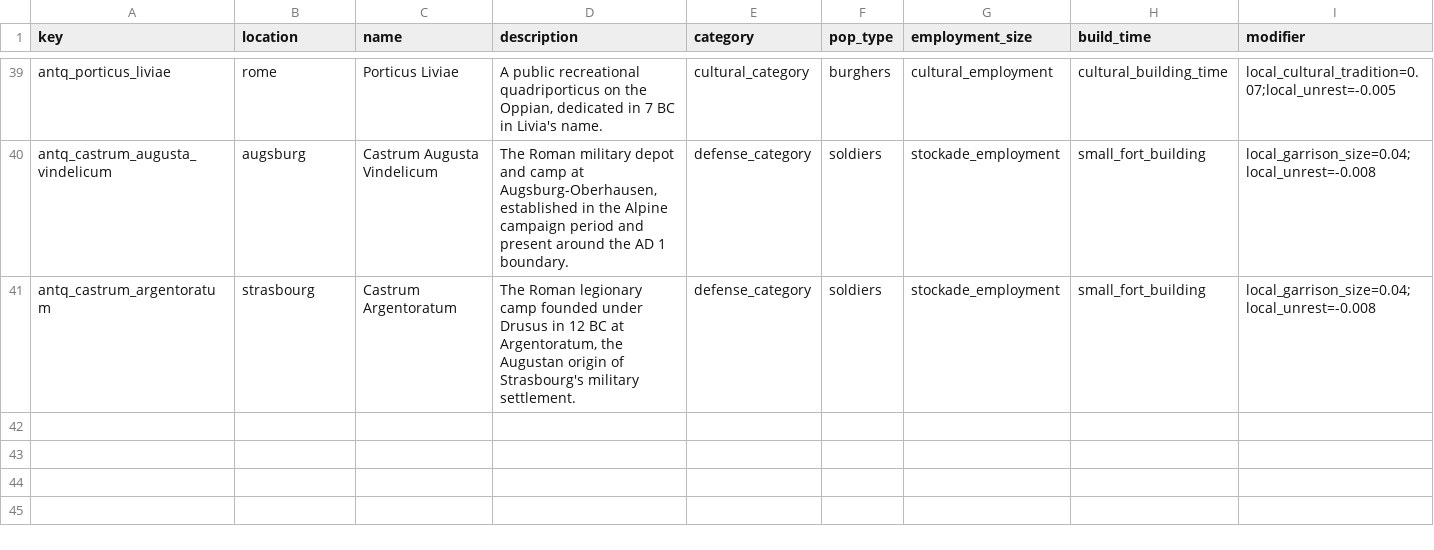
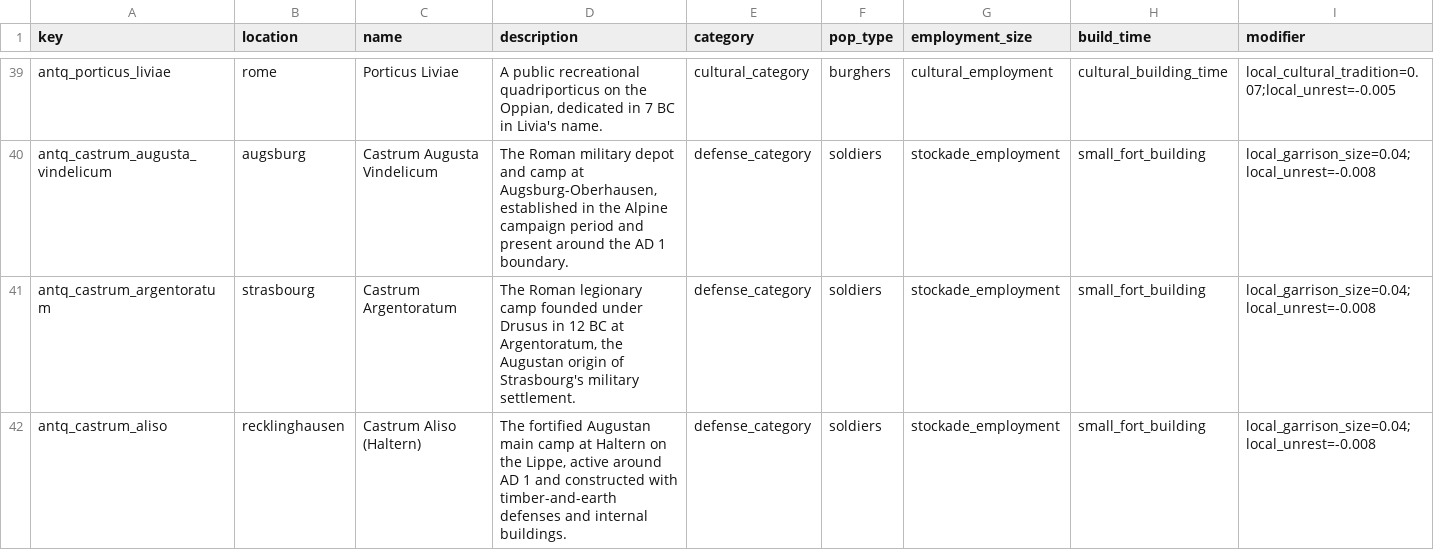
Before and after one commit to Rockydo/antiqvitas, a CSV file: docs/m5/roman_buildings.csv, drawn as a sheet; only a part is shown, gaps mark what is left out; rows hold the shown columns only; the diff names each change by its address in the sheet, - before the commit and + after, or states it on an @@ line.

Commit message:
feat(m5): add Aliso frontier camp

```diff
--- a/docs/m5/roman_buildings.csv
+++ b/docs/m5/roman_buildings.csv
+row 42: antq_castrum_aliso | recklinghausen | Castrum Aliso (Haltern) | The fortified Augustan main camp at Haltern on the Lippe, active around AD 1 and constructed with timber-and-earth defenses and internal buildings. | defense_category | soldiers | stockade_employment | small_fort_building | local_garrison_size=0.04;local_unrest=-0.008
```
Also changed, not shown: docs/m5/historic_building_sites.csv, docs/m5/special_buildings.csv, 24 other files.
